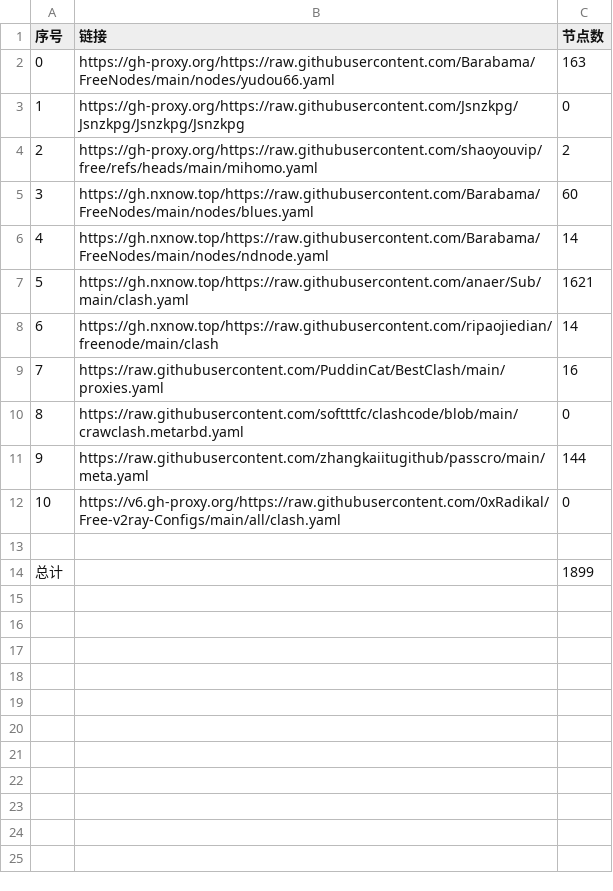
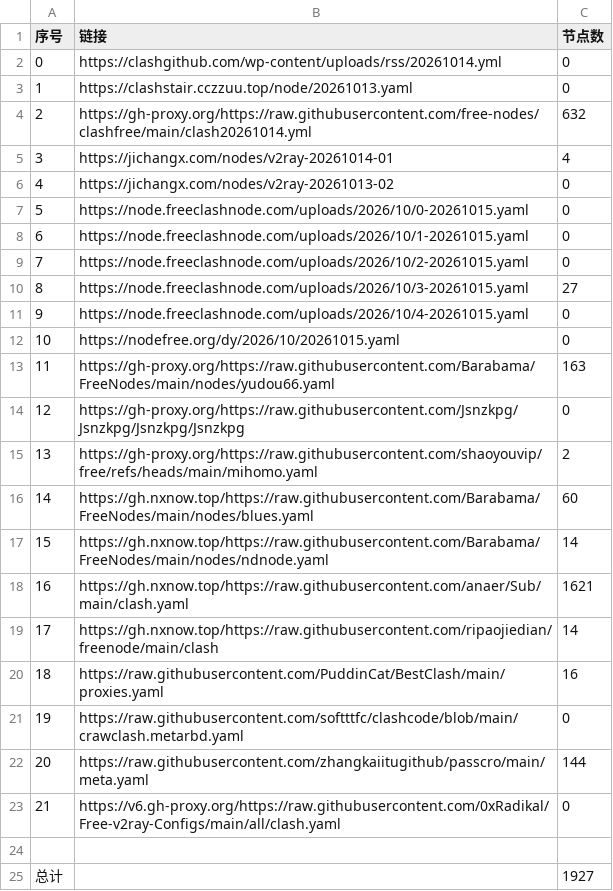
Before and after one commit to softttfc/clashcode, a CSV file: list_result.csv, drawn as a sheet; addresses are those after the commit; the diff names each change by its address in the sheet, - before the commit and + after, or states it on an @@ line.

```diff
--- a/list_result.csv
+++ b/list_result.csv
+row 2: 0 | https://clashgithub.com/wp-content/uploads/rss/20261014.yml | 0
+row 3: 1 | https://clashstair.cczzuu.top/node/20261013.yaml | 0
+row 4: 2 | https://gh-proxy.org/https://raw.githubusercontent.com/free-nodes/clashfree/main/clash20261014.yml | 632
+row 5: 3 | https://jichangx.com/nodes/v2ray-20261014-01 | 4
+row 6: 4 | https://jichangx.com/nodes/v2ray-20261013-02 | 0
+row 7: 5 | https://node.freeclashnode.com/uploads/2026/10/0-20261015.yaml | 0
+row 8: 6 | https://node.freeclashnode.com/uploads/2026/10/1-20261015.yaml | 0
+row 9: 7 | https://node.freeclashnode.com/uploads/2026/10/2-20261015.yaml | 0
+row 10: 8 | https://node.freeclashnode.com/uploads/2026/10/3-20261015.yaml | 27
+row 11: 9 | https://node.freeclashnode.com/uploads/2026/10/4-20261015.yaml | 0
+row 12: 10 | https://nodefree.org/dy/2026/10/20261015.yaml | 0
@@ column A (序号) renumbered between rows 13 and 23 @@
-C25 (节点数): 1899
+C25 (节点数): 1927
```
Also changed, not shown: 22 other files.
